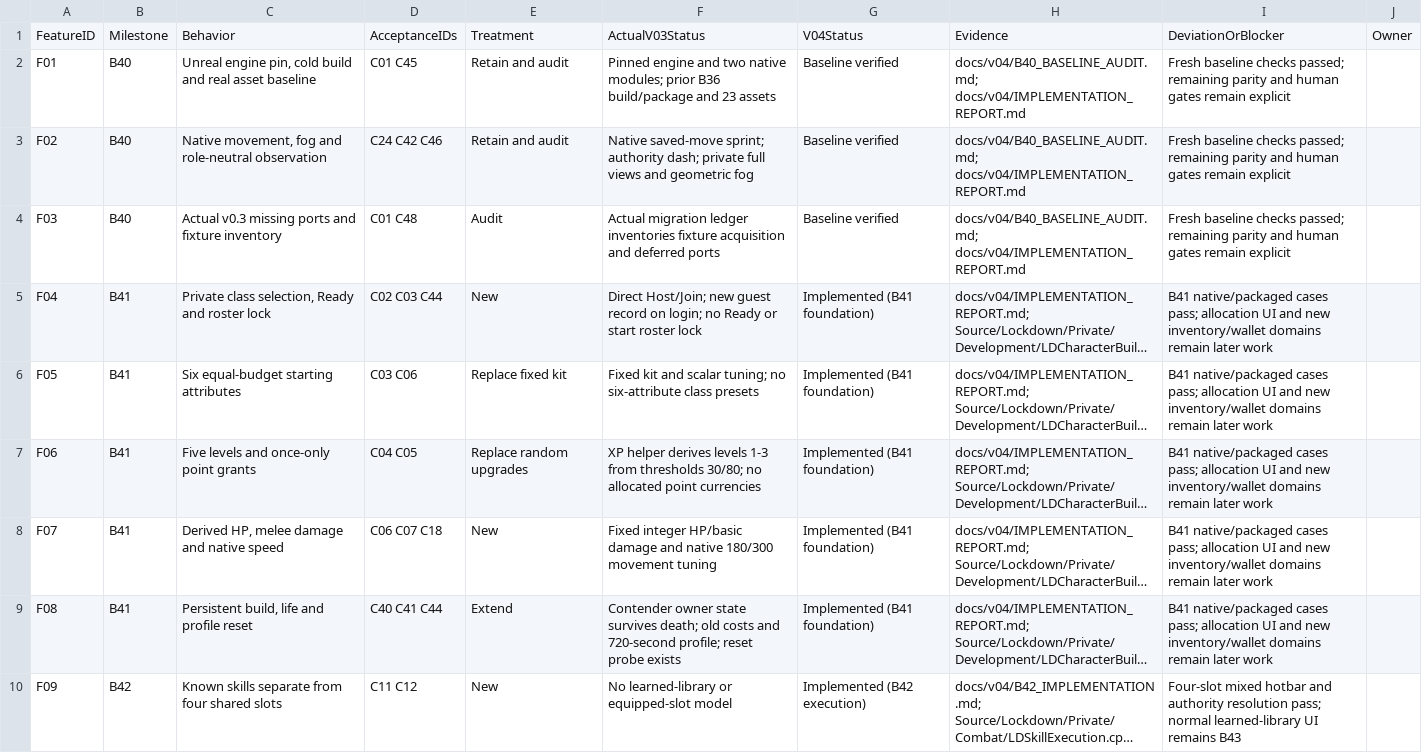
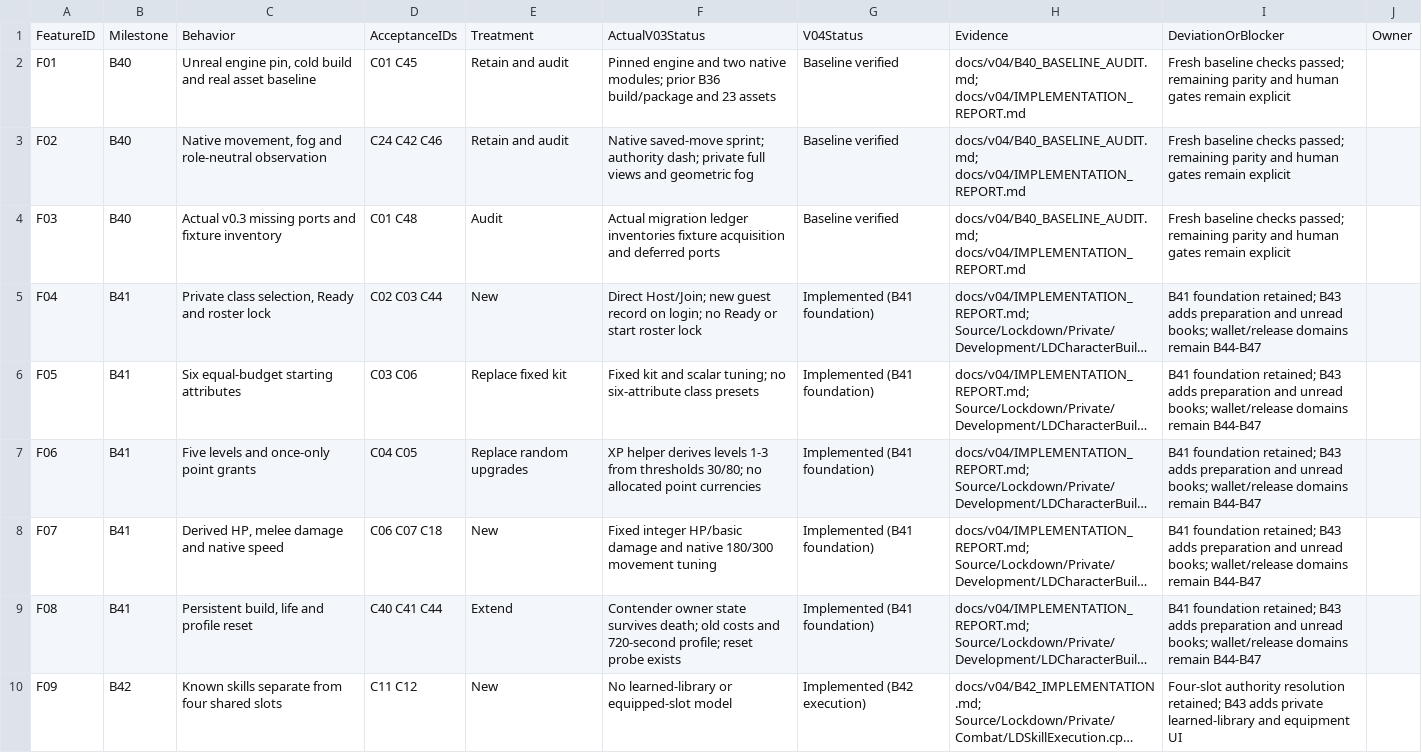
Before and after one commit to rlsn/Lockdown-alpha, a CSV file: docs/v04/FeatureLedger.csv, drawn as a sheet; only a part is shown; long unchanged cells end in …; the diff covers the shown part only; the diff names each change by its address in the sheet, - before the commit and + after, or states it on an @@ line.

Commit message:
Implement B43 preparation books and subclasses

```diff
--- a/docs/v04/FeatureLedger.csv
+++ b/docs/v04/FeatureLedger.csv
-I5:I9: B41 native/packaged cases pass; allocation UI and new inventory/wallet domains remain later work
+I5:I9: B41 foundation retained; B43 adds preparation and unread books; wallet/release domains remain B44-B47
-I10: Four-slot mixed hotbar and authority resolution pass; normal learned-library UI remains B43
+I10: Four-slot authority resolution retained; B43 adds private learned-library and equipment UI
```
Also changed, not shown: 21 edited cells elsewhere in this file, 33 other files.
